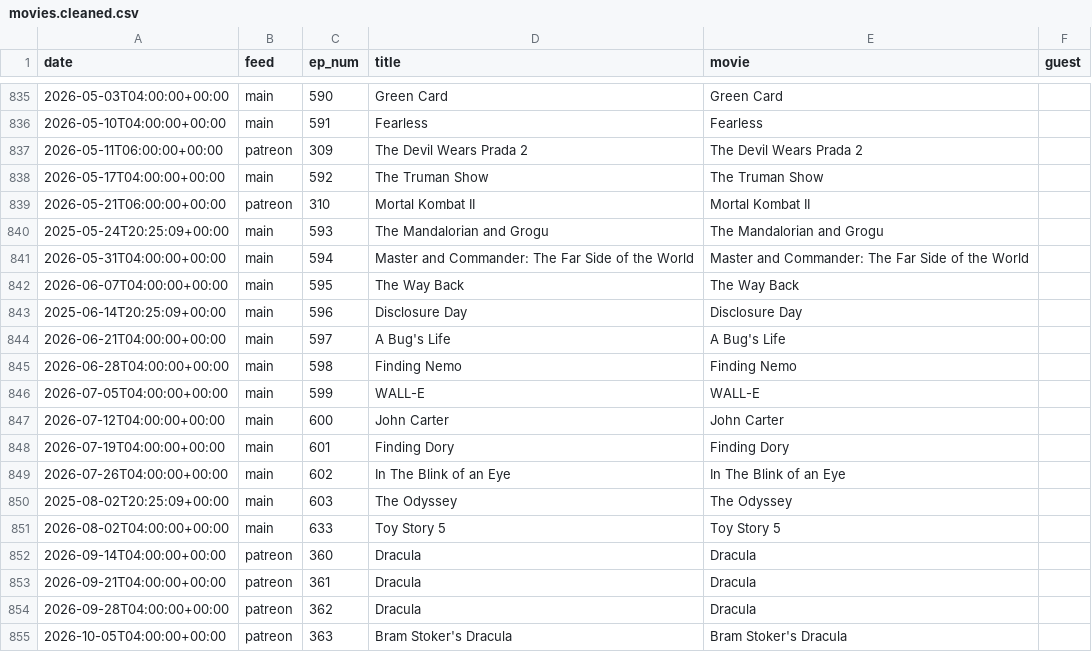
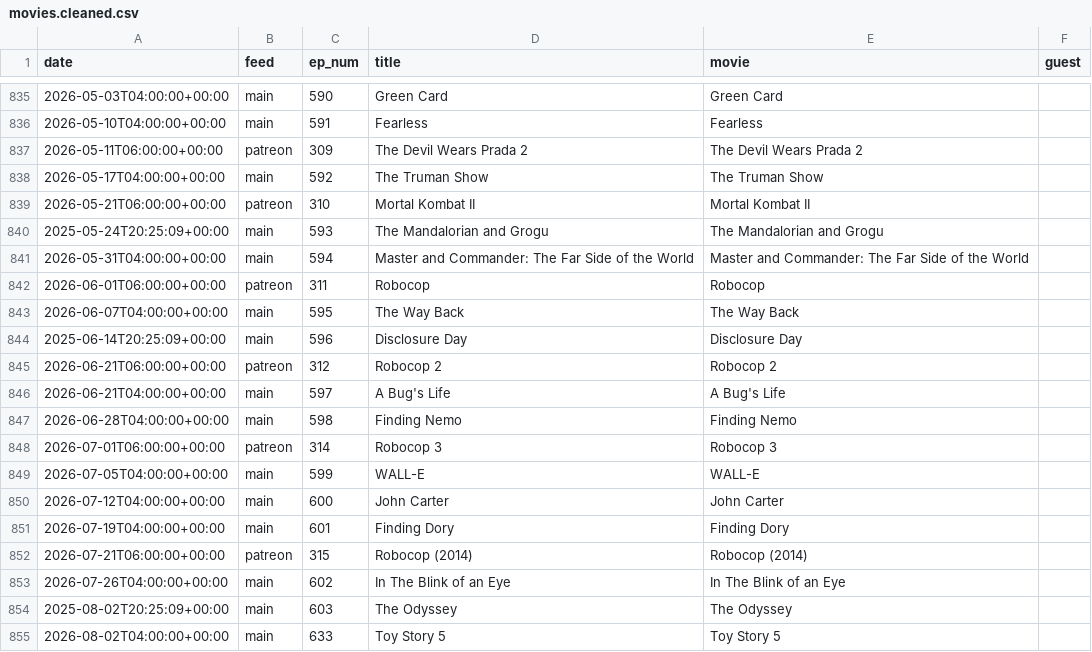
Before and after one commit to mark-jb/blankcheck, a CSV file: movies.cleaned.csv, drawn as a sheet; only a part is shown, gaps mark what is left out; the shorter side is filled out with more unchanged rows; the diff names each change by its address in the sheet, - before the commit and + after, or states it on an @@ line.

```diff
--- a/movies.cleaned.csv
+++ b/movies.cleaned.csv
+row 842: 2026-06-01T06:00:00+00:00 | patreon | 311 | Robocop | Robocop
+row 845: 2026-06-21T06:00:00+00:00 | patreon | 312 | Robocop 2 | Robocop 2
+row 848: 2026-07-01T06:00:00+00:00 | patreon | 314 | Robocop 3 | Robocop 3
+row 852: 2026-07-21T06:00:00+00:00 | patreon | 315 | Robocop (2014) | Robocop (2014)
```
Also changed, not shown: movies.with.ids.csv, 25 other files.
